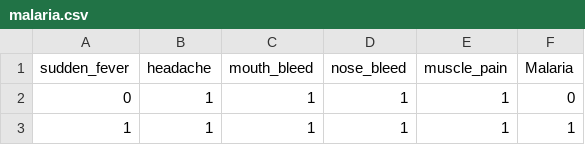
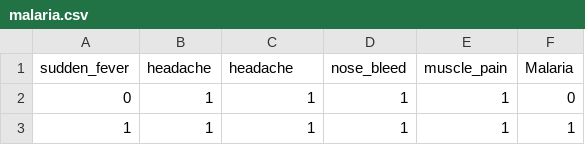
Before and after one commit to Madhan-Kumarr-D/Mini-Project, a CSV file: miniproject/data/malaria.csv, drawn as a sheet; only a part is shown.

```diff
--- a/miniproject/data/malaria.csv
+++ b/miniproject/data/malaria.csv
@@ -1,2 +1,2 @@
-sudden_fever,headache,mouth_bleed,nose_bleed,muscle_pain,Malaria
+sudden_fever,headache,headache,nose_bleed,muscle_pain,Malaria
 0,1,1,1,1,0
```
Also changed, not shown: 8 other files.
